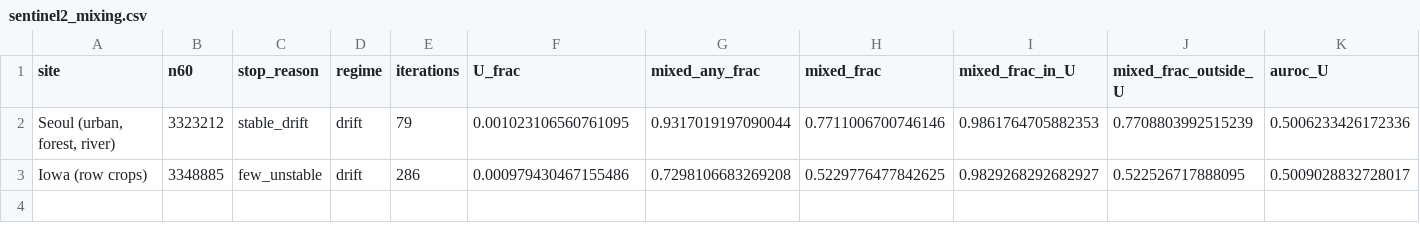
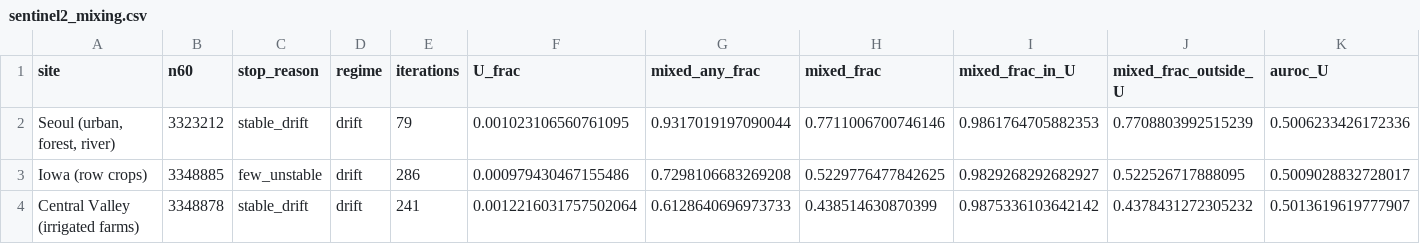
Before and after one commit to busimm3318/Markov-K-means, a CSV file: experiments/results/sentinel2_mixing.csv, drawn as a sheet; only a part is shown; rows hold the shown columns only; the diff names each change by its address in the sheet, - before the commit and + after, or states it on an @@ line.

```diff
--- a/experiments/results/sentinel2_mixing.csv
+++ b/experiments/results/sentinel2_mixing.csv
+row 4: Central Valley (irrigated farms) | 3348878 | stable_drift | drift | 241 | 0.0012216031757502064 | 0.6128640696973733 | 0.438514630870399 | 0.9875336103642142 | 0.4378431272305232 | 0.5013619619777907
```
Also changed, not shown: experiments/results/sentinel2_rules.csv, experiments/results/sentinel2_runs.csv, 2 other files.
